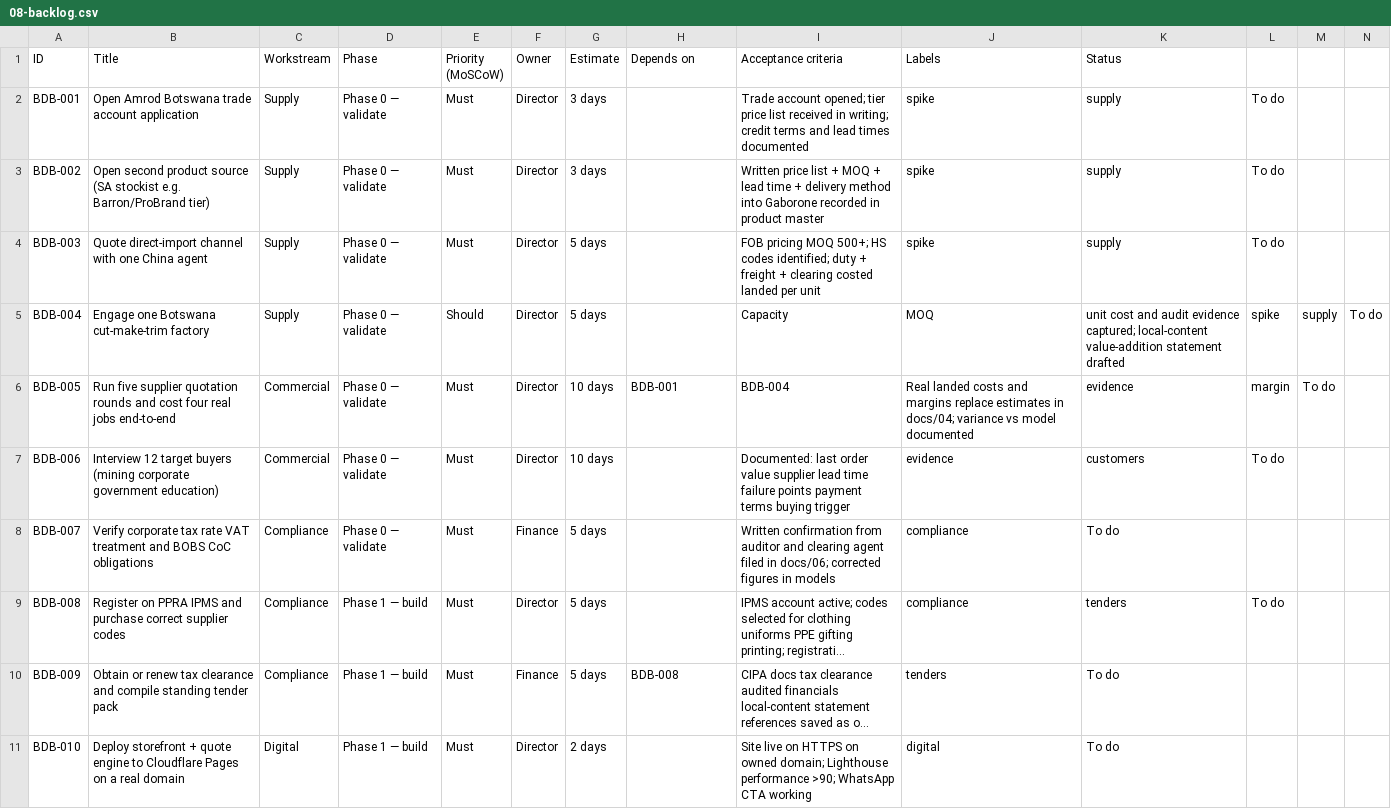
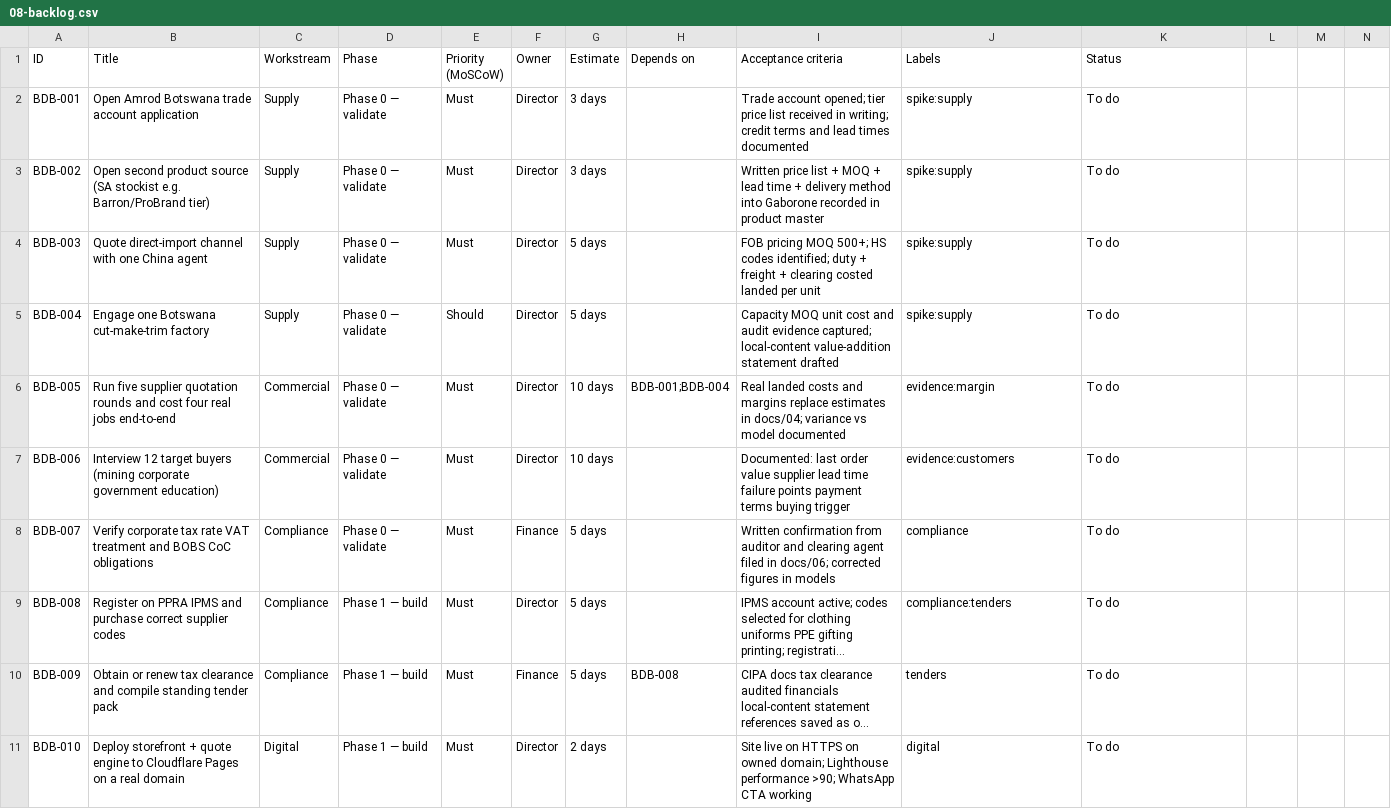
Before and after one commit to presscafe/brandinganddecorationbotswana, a CSV file: docs/08-backlog.csv, drawn as a sheet; only a part is shown; long unchanged cells end in …; the diff covers the shown part only; the diff names each change by its address in the sheet, - before the commit and + after, or states it on an @@ line.

Commit message:
expert triage: fix trust killers before revenue
- Add LICENSE (MIT), privacy.html + terms.html (DPA 2024, 14/30-day validity,
  duty/VAT, credit/rush, first-article, ethics) — required before any PII
  collection or client-facing link
- index.html: canonical, OG/Twitter, JSON-LD LocalBusiness + FAQPage,
  footer links to privacy/terms/sitemap
- robots.txt, sitemap.xml, _headers (HSTS, nosniff, CSP, cache) for
  Cloudflare Pages deployment
- app.js: flag WHATSAPP_NUMBER + EMAIL as production blockers
- 08-backlog.csv: fix CSV quoting (BDB-004/005 were unparseable) and
  normalize labels (spike:supply etc), prevents import errors into Linear
- New: PRIORITIZED-EXECUTION-PLAN.md — critical re-sequencing of 37 BDB
  items into Tier 0 (this week: tax/VAT/BOBS, 4 real jobs, Amrod trade,
  credit policy, trust fixes) vs Tier 1/2/3, with exit gates and next action
- SOPs 01 (quote/margin floor), 02 (Brand Vault), 03 (first-article),
  04 (embroidery QC), 06 (partner receipt QC) — the 5 controls that prevent
  the first flagship defect; also patches the empty docs/sops gap (BDB-019)

Co-authored-by: arena-agent <297053741+arena-agent@users.noreply.github.com>

```diff
--- a/docs/08-backlog.csv
+++ b/docs/08-backlog.csv
-J2:J4 (Labels): spike
+J2:J4 (Labels): spike:supply
-K2:K4 (Status): supply
+K2:K4 (Status): To do
-L2:L4: To do
+L2:L4: (empty)
-I5 (Acceptance criteria): Capacity
+I5 (Acceptance criteria): Capacity MOQ unit cost and audit evidence captured; local-content value-addition statement drafted
-J5 (Labels): MOQ
+J5 (Labels): spike:supply
-K5 (Status): unit cost and audit evidence captured; local-content value-addition statement drafted
+K5 (Status): To do
-L5: spike
+L5: (empty)
-M5: supply
+M5: (empty)
-N5: To do
+N5: (empty)
-H6 (Depends on): BDB-001
+H6 (Depends on): BDB-001;BDB-004
-I6 (Acceptance criteria): BDB-004
+I6 (Acceptance criteria): Real landed costs and margins replace estimates in docs/04; variance vs model documented
-J6 (Labels): Real landed costs and margins replace estimates in docs/04; variance vs model documented
+J6 (Labels): evidence:margin
-K6 (Status): evidence
+K6 (Status): To do
-L6: margin
+L6: (empty)
-M6: To do
+M6: (empty)
-J7 (Labels): evidence
+J7 (Labels): evidence:customers
-K7 (Status): customers
+K7 (Status): To do
-L7: To do
+L7: (empty)
-J9 (Labels): compliance
+J9 (Labels): compliance:tenders
-K9 (Status): tenders
+K9 (Status): To do
-L9: To do
+L9: (empty)
```
Also changed, not shown: 80 edited cells elsewhere in this file, 14 other files.
